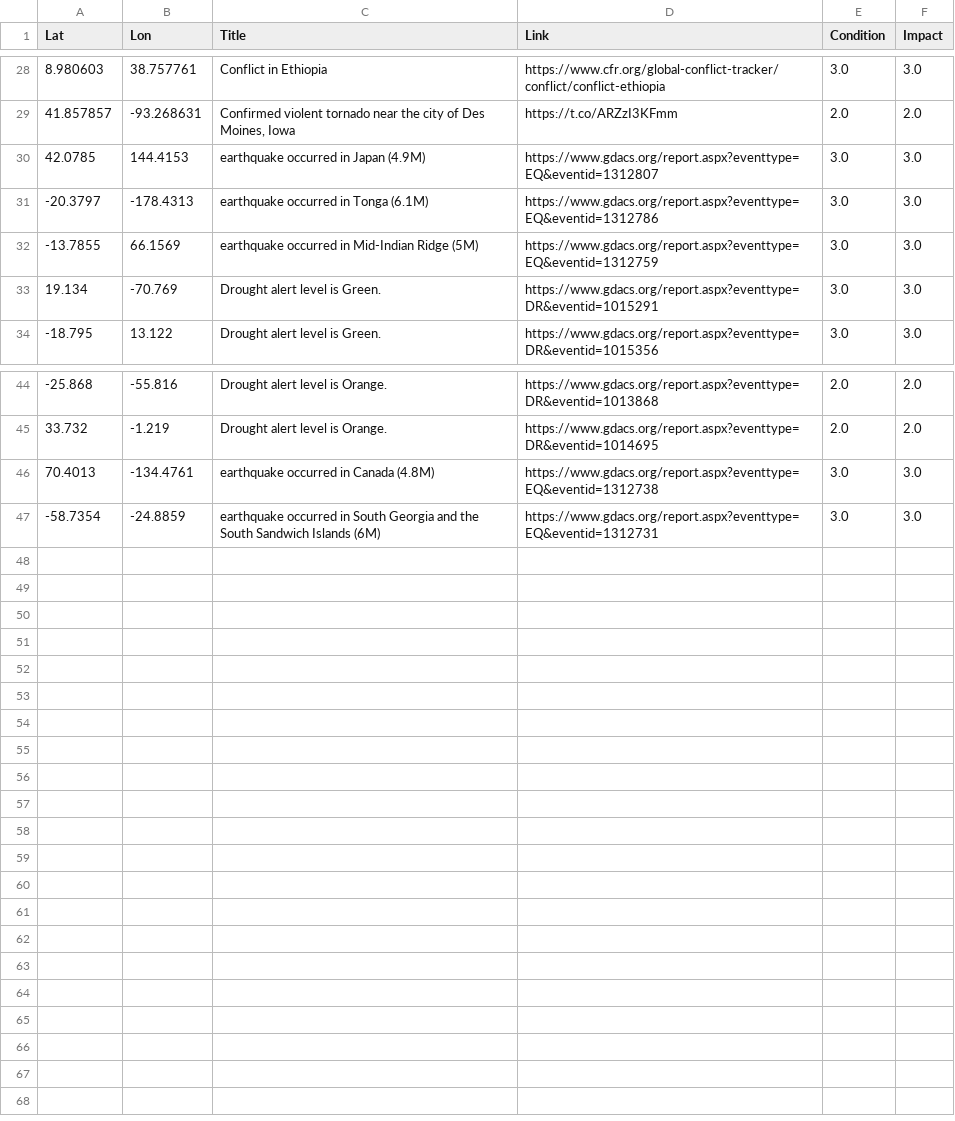
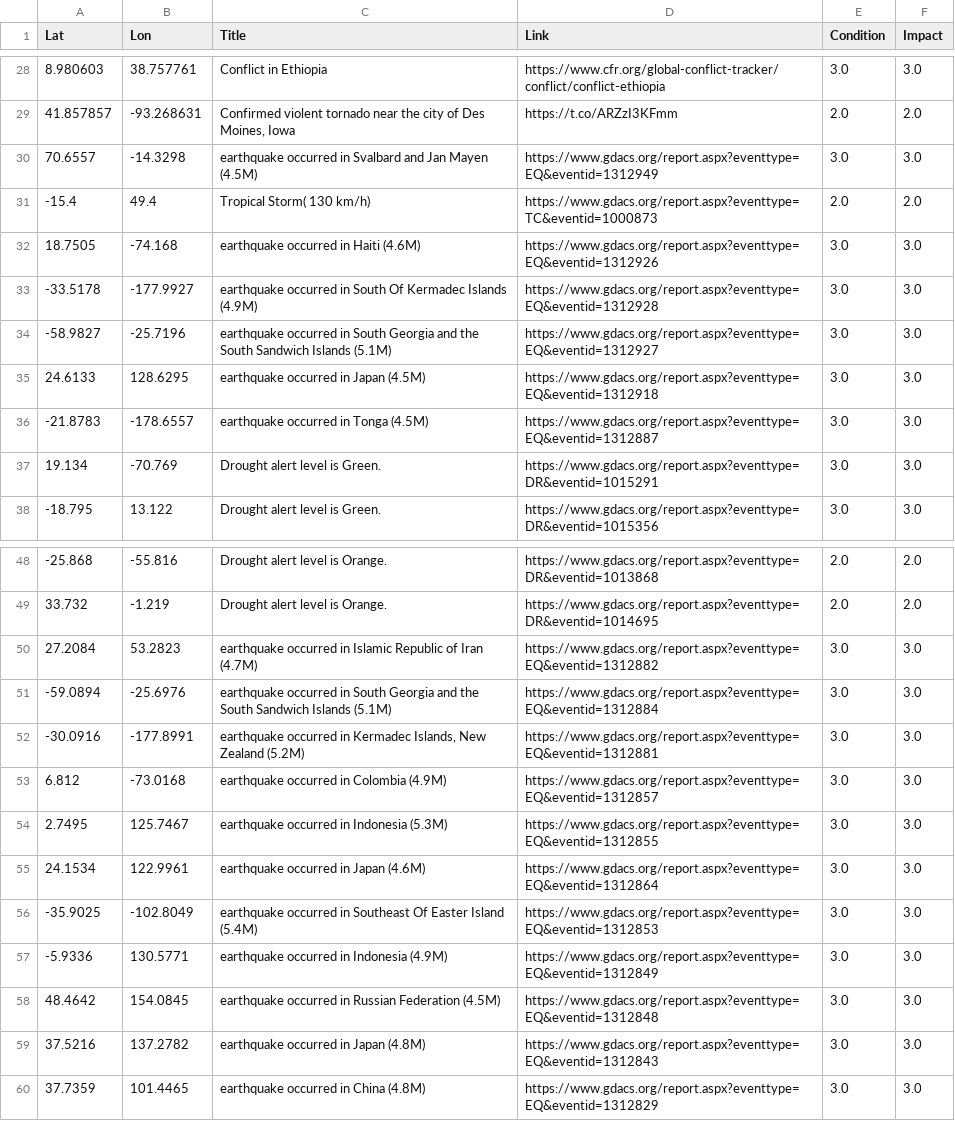
Before and after one commit to antonio-hickey/gDash, a CSV file: app/data/events/dataset.csv, drawn as a sheet; only a part is shown, gaps mark what is left out.

Commit message:
Automated Data Update

```diff
--- a/app/data/events/dataset.csv
+++ b/app/data/events/dataset.csv
@@ -29,5 +29,9 @@ Lat,Lon,Title,Link,Condition,Impact
 41.857857,-93.268631,"Confirmed violent tornado near the city of Des Moines, Iowa",https://t.co/ARZzI3KFmm,2.0,2.0
-42.0785,144.4153,earthquake occurred in Japan (4.9M),https://www.gdacs.org/report.aspx?eventtype=EQ&eventid=1312807,3.0,3.0
--20.3797,-178.4313,earthquake occurred in Tonga (6.1M),https://www.gdacs.org/report.aspx?eventtype=EQ&eventid=1312786,3.0,3.0
--13.7855,66.1569,earthquake occurred in Mid-Indian Ridge (5M),https://www.gdacs.org/report.aspx?eventtype=EQ&eventid=1312759,3.0,3.0
+70.6557,-14.3298,earthquake occurred in Svalbard and Jan Mayen (4.5M),https://www.gdacs.org/report.aspx?eventtype=EQ&eventid=1312949,3.0,3.0
+-15.4,49.4,Tropical Storm( 130 km/h),https://www.gdacs.org/report.aspx?eventtype=TC&eventid=1000873,2.0,2.0
+18.7505,-74.168,earthquake occurred in Haiti (4.6M),https://www.gdacs.org/report.aspx?eventtype=EQ&eventid=1312926,3.0,3.0
+-33.5178,-177.9927,earthquake occurred in South Of Kermadec Islands (4.9M),https://www.gdacs.org/report.aspx?eventtype=EQ&eventid=1312928,3.0,3.0
+-58.9827,-25.7196,earthquake occurred in South Georgia and the South Sandwich Islands (5.1M),https://www.gdacs.org/report.aspx?eventtype=EQ&eventid=1312927,3.0,3.0
+24.6133,128.6295,earthquake occurred in Japan (4.5M),https://www.gdacs.org/report.aspx?eventtype=EQ&eventid=1312918,3.0,3.0
+-21.8783,-178.6557,earthquake occurred in Tonga (4.5M),https://www.gdacs.org/report.aspx?eventtype=EQ&eventid=1312887,3.0,3.0
 19.134,-70.769,Drought alert level is Green.,https://www.gdacs.org/report.aspx?eventtype=DR&eventid=1015291,3.0,3.0
@@ -45,3 +49,12 @@ Lat,Lon,Title,Link,Condition,Impact
 33.732,-1.219,Drought alert level is Orange.,https://www.gdacs.org/report.aspx?eventtype=DR&eventid=1014695,2.0,2.0
-70.4013,-134.4761,earthquake occurred in Canada (4.8M),https://www.gdacs.org/report.aspx?eventtype=EQ&eventid=1312738,3.0,3.0
--58.7354,-24.8859,earthquake occurred in South Georgia and the South Sandwich Islands (6M),https://www.gdacs.org/report.aspx?eventtype=EQ&eventid=1312731,3.0,3.0
+27.2084,53.2823,earthquake occurred in Islamic Republic of Iran (4.7M),https://www.gdacs.org/report.aspx?eventtype=EQ&eventid=1312882,3.0,3.0
+-59.0894,-25.6976,earthquake occurred in South Georgia and the South Sandwich Islands (5.1M),https://www.gdacs.org/report.aspx?eventtype=EQ&eventid=1312884,3.0,3.0
+-30.0916,-177.8991,"earthquake occurred in Kermadec Islands, New Zealand (5.2M)",https://www.gdacs.org/report.aspx?eventtype=EQ&eventid=1312881,3.0,3.0
+6.812,-73.0168,earthquake occurred in Colombia (4.9M),https://www.gdacs.org/report.aspx?eventtype=EQ&eventid=1312857,3.0,3.0
+2.7495,125.7467,earthquake occurred in Indonesia (5.3M),https://www.gdacs.org/report.aspx?eventtype=EQ&eventid=1312855,3.0,3.0
+24.1534,122.9961,earthquake occurred in Japan (4.6M),https://www.gdacs.org/report.aspx?eventtype=EQ&eventid=1312864,3.0,3.0
+-35.9025,-102.8049,earthquake occurred in Southeast Of Easter Island (5.4M),https://www.gdacs.org/report.aspx?eventtype=EQ&eventid=1312853,3.0,3.0
+-5.9336,130.5771,earthquake occurred in Indonesia (4.9M),https://www.gdacs.org/report.aspx?eventtype=EQ&eventid=1312849,3.0,3.0
+48.4642,154.0845,earthquake occurred in Russian Federation (4.5M),https://www.gdacs.org/report.aspx?eventtype=EQ&eventid=1312848,3.0,3.0
+37.5216,137.2782,earthquake occurred in Japan (4.8M),https://www.gdacs.org/report.aspx?eventtype=EQ&eventid=1312843,3.0,3.0
+37.7359,101.4465,earthquake occurred in China (4.8M),https://www.gdacs.org/report.aspx?eventtype=EQ&eventid=1312829,3.0,3.0
```
